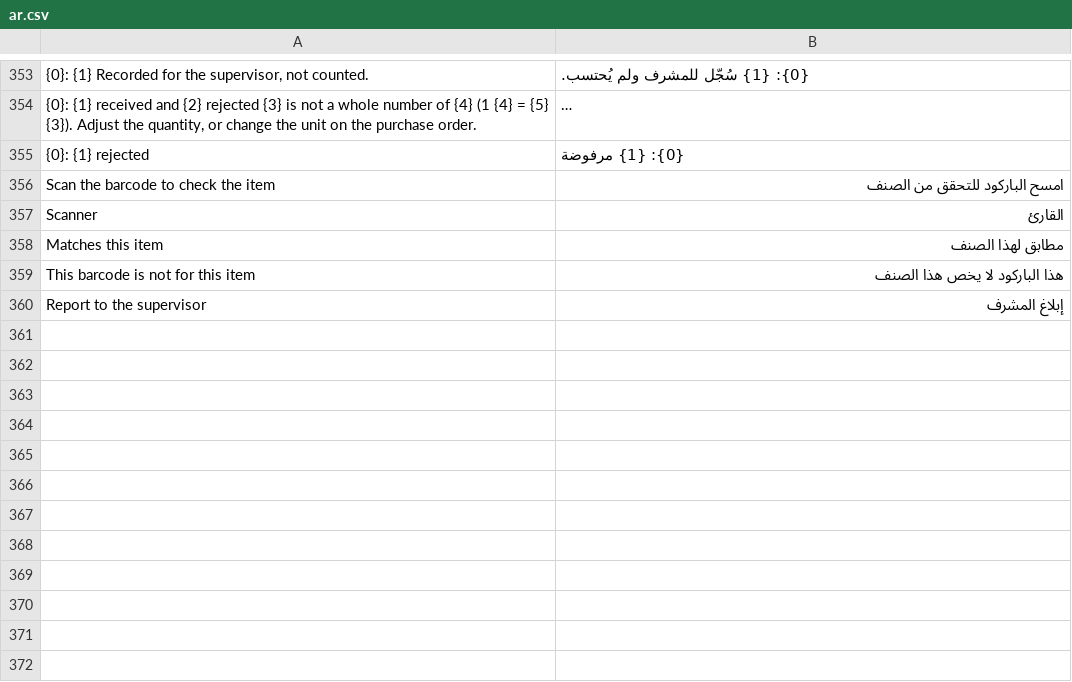
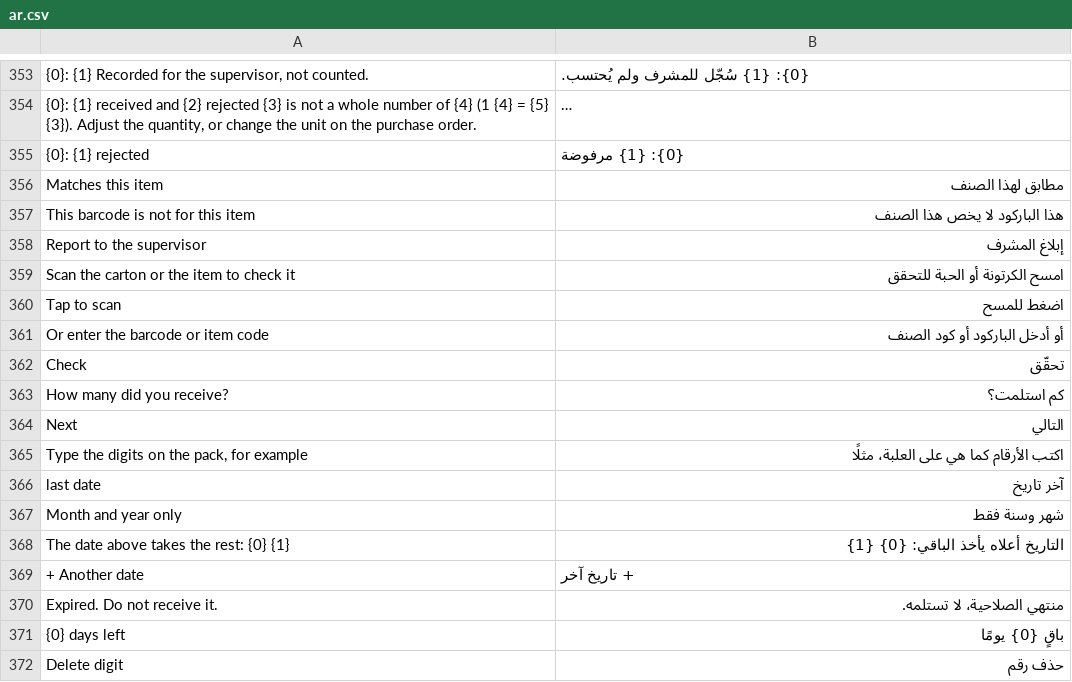
Before and after one commit to mohammedsafaaxp/Hasr, a CSV file: hasr/translations/ar.csv, drawn as a sheet; only a part is shown, gaps mark what is left out; long unchanged cells end in …; removed rows and columns are numbered as before the commit, all else as after; the diff names each change by its address in the sheet, - before the commit and + after, or states it on an @@ line.

Commit message:
feat(receive): step-by-step line sheet with check, quantity and expiry on an in-app keypad

```diff
--- a/hasr/translations/ar.csv
+++ b/hasr/translations/ar.csv
-row 356: Scan the barcode to check the item | امسح الباركود للتحقق من الصنف
-row 357: Scanner | القارئ
+row 359: Scan the carton or the item to check it | امسح الكرتونة أو الحبة للتحقق
+row 360: Tap to scan | اضغط للمسح
+row 361: Or enter the barcode or item code | أو أدخل الباركود أو كود الصنف
+row 362: Check | تحقّق
+row 363: How many did you receive? | كم استلمت؟
+row 364: Next | التالي
+row 365: Type the digits on the pack, for example | اكتب الأرقام كما هي على العلبة، مثلًا
+row 366: last date | آخر تاريخ
+row 367: Month and year only | شهر وسنة فقط
+row 368: The date above takes the rest: {0} {1} | التاريخ أعلاه يأخذ الباقي: {0} {1}
+row 369: + Another date | + تاريخ آخر
+row 370: Expired. Do not receive it. | منتهي الصلاحية، لا تستلمه.
+row 371: {0} days left | باقٍ {0} يومًا
+row 372: Delete digit | حذف رقم
```
Also changed, not shown: 5 other files.
